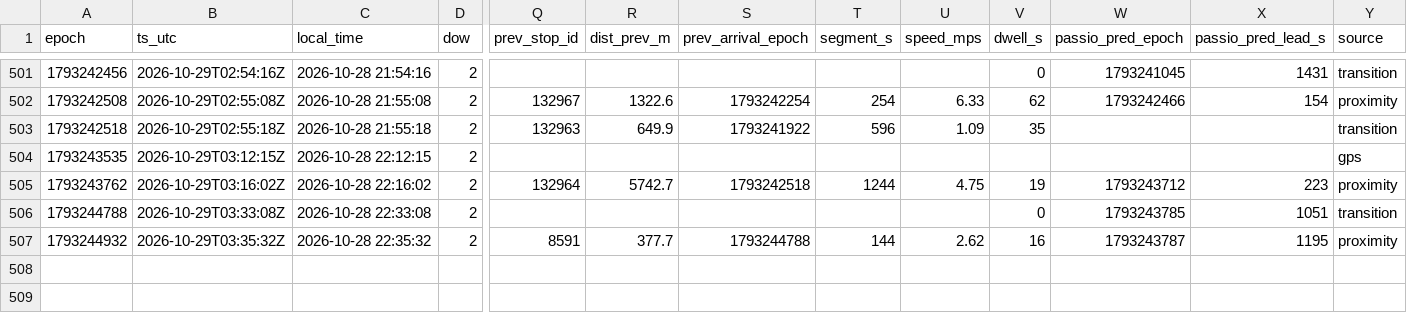
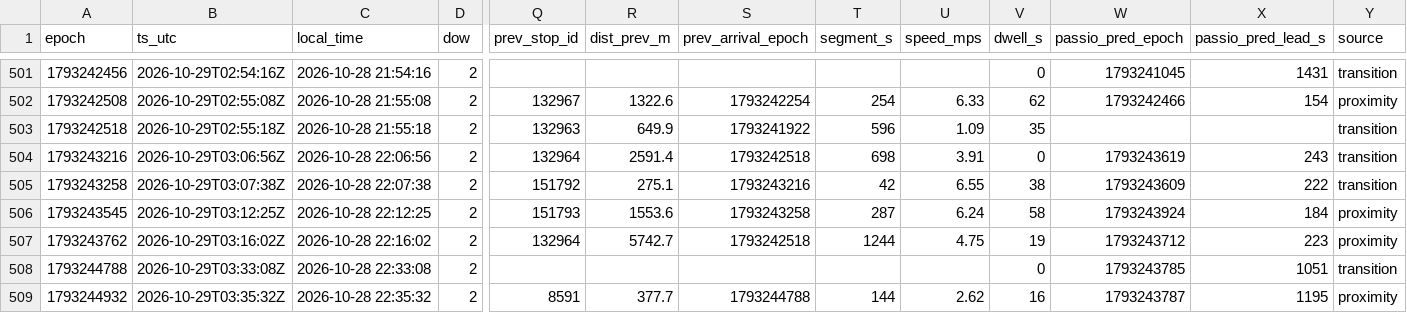
Before and after one commit to blobberus/straight-bussing-data, a CSV file: data/arrivals/2026-10-28/downtown-campus-connector.csv, drawn as a sheet; only a part is shown, gaps mark what is left out; addresses are those after the commit; rows hold the shown columns only; the diff names each change by its address in the sheet, - before the commit and + after, or states it on an @@ line.

```diff
--- a/data/arrivals/2026-10-28/downtown-campus-connector.csv
+++ b/data/arrivals/2026-10-28/downtown-campus-connector.csv
+row 504: 1793243216 | 2026-10-29T03:06:56Z | 2026-10-28 22:06:56 | 2 | 132964 | 2591.4 | 1793242518 | 698 | 3.91 | 0 | 1793243619 | 243 | transition
+row 505: 1793243258 | 2026-10-29T03:07:38Z | 2026-10-28 22:07:38 | 2 | 151792 | 275.1 | 1793243216 | 42 | 6.55 | 38 | 1793243609 | 222 | transition
-A506 (epoch): 1793243535
+A506 (epoch): 1793243545
-B506 (ts_utc): 2026-10-29T03:12:15Z
+B506 (ts_utc): 2026-10-29T03:12:25Z
-C506 (local_time): 2026-10-28 22:12:15
+C506 (local_time): 2026-10-28 22:12:25
-Q506 (prev_stop_id): (empty)
+Q506 (prev_stop_id): 151793
-R506 (dist_prev_m): (empty)
+R506 (dist_prev_m): 1553.6
-S506 (prev_arrival_epoch): (empty)
+S506 (prev_arrival_epoch): 1793243258
-T506 (segment_s): (empty)
+T506 (segment_s): 287
-U506 (speed_mps): (empty)
+U506 (speed_mps): 6.24
-V506 (dwell_s): (empty)
+V506 (dwell_s): 58
-W506 (passio_pred_epoch): (empty)
+W506 (passio_pred_epoch): 1793243924
-X506 (passio_pred_lead_s): (empty)
+X506 (passio_pred_lead_s): 184
-Y506 (source): gps
+Y506 (source): proximity
```
Also changed, not shown: data/arrivals/2026-10-28/apostolic-drexel.csv, data/arrivals/2026-10-28/central.csv, 6 other files.
